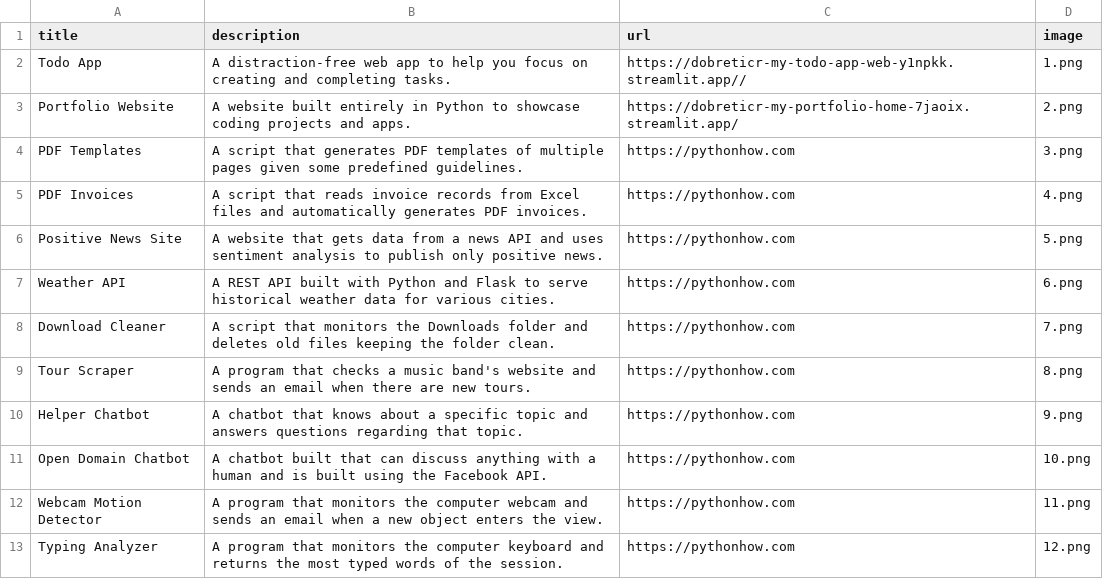
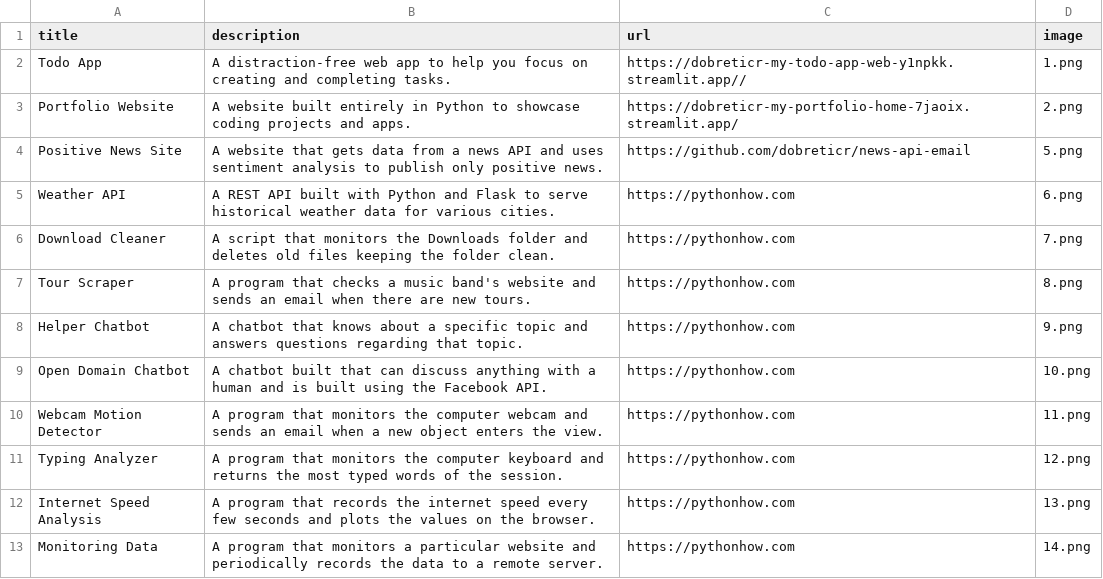
Before and after one commit to dobreticr/my-portfolio, a CSV file: data.csv, drawn as a sheet; only a part is shown; the shorter side is filled out with more unchanged rows.

Commit message:
Add links, specify language , limits news, add subject, control category

```diff
--- a/data.csv
+++ b/data.csv
@@ -3,5 +3,3 @@ Todo App;A distraction-free web app to help you focus on creating and completing
 Portfolio Website;A website built entirely in Python to showcase coding projects and apps.;https://dobreticr-my-portfolio-home-7jaoix.streamlit.app/;2.png
-PDF Templates;A script that generates PDF templates of multiple pages given some predefined guidelines.;https://pythonhow.com;3.png
-PDF Invoices;A script that reads invoice records from Excel files and automatically generates PDF invoices.;https://pythonhow.com;4.png
-Positive News Site;A website that gets data from a news API and uses sentiment analysis to publish only positive news.;https://pythonhow.com;5.png
+Positive News Site;A website that gets data from a news API and uses sentiment analysis to publish only positive news.;https://github.com/dobreticr/news-api-email;5.png
 Weather API;A REST API built with Python and Flask to serve historical weather data for various cities.;https://pythonhow.com;6.png
```
